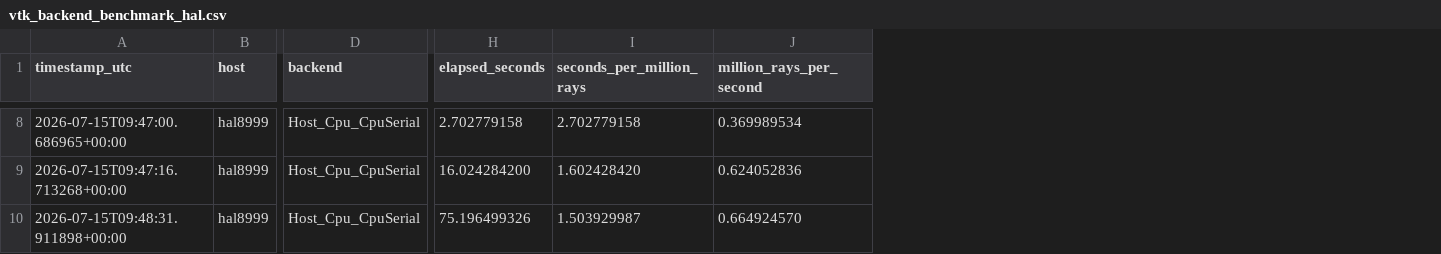
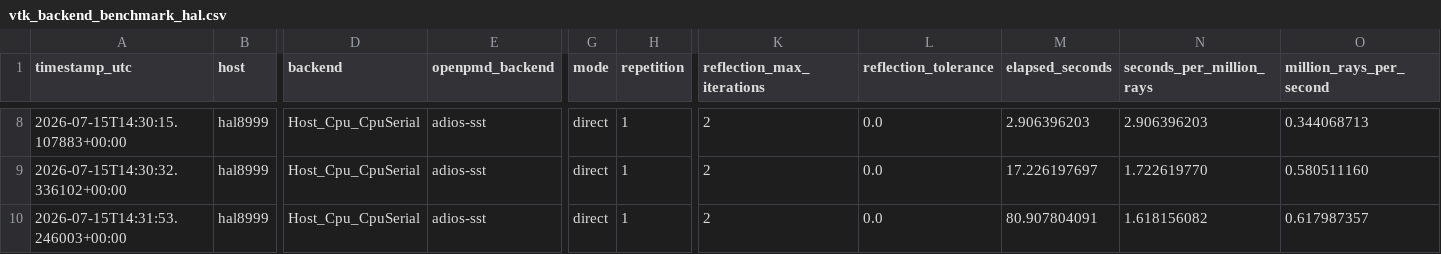
Before and after one commit to ComputationalRadiationPhysics/haseongpu, a CSV file: benchmarks/vtk_backend_benchmark_hal.csv, drawn as a sheet; only a part is shown, gaps mark what is left out; addresses are those after the commit; the diff covers the shown part only; the diff names each change by its address in the sheet, - before the commit and + after, or states it on an @@ line.

```diff
--- a/benchmarks/vtk_backend_benchmark_hal.csv
+++ b/benchmarks/vtk_backend_benchmark_hal.csv
+column E (openpmd_backend), rows 8-10: all adios-sst
+column G (mode), rows 8-10: all direct
+column H (repetition), rows 8-10: all 1
+column K (reflection_max_iterations), rows 8-10: all 2
+column L (reflection_tolerance), rows 8-10: all 0.0
-A8 (timestamp_utc): 2026-07-15T09:47:00.686965+00:00
+A8 (timestamp_utc): 2026-07-15T14:30:15.107883+00:00
-M8 (elapsed_seconds): 2.702779158
+M8 (elapsed_seconds): 2.906396203
-N8 (seconds_per_million_rays): 2.702779158
+N8 (seconds_per_million_rays): 2.906396203
-O8 (million_rays_per_second): 0.369989534
+O8 (million_rays_per_second): 0.344068713
-A9 (timestamp_utc): 2026-07-15T09:47:16.713268+00:00
+A9 (timestamp_utc): 2026-07-15T14:30:32.336102+00:00
-M9 (elapsed_seconds): 16.024284200
+M9 (elapsed_seconds): 17.226197697
-N9 (seconds_per_million_rays): 1.602428420
+N9 (seconds_per_million_rays): 1.722619770
-O9 (million_rays_per_second): 0.624052836
+O9 (million_rays_per_second): 0.580511160
-A10 (timestamp_utc): 2026-07-15T09:48:31.911898+00:00
+A10 (timestamp_utc): 2026-07-15T14:31:53.246003+00:00
-M10 (elapsed_seconds): 75.196499326
+M10 (elapsed_seconds): 80.907804091
-N10 (seconds_per_million_rays): 1.503929987
+N10 (seconds_per_million_rays): 1.618156082
-O10 (million_rays_per_second): 0.664924570
+O10 (million_rays_per_second): 0.617987357
```
Also changed, not shown: 24 edited cells elsewhere in this file, 7 other files.
